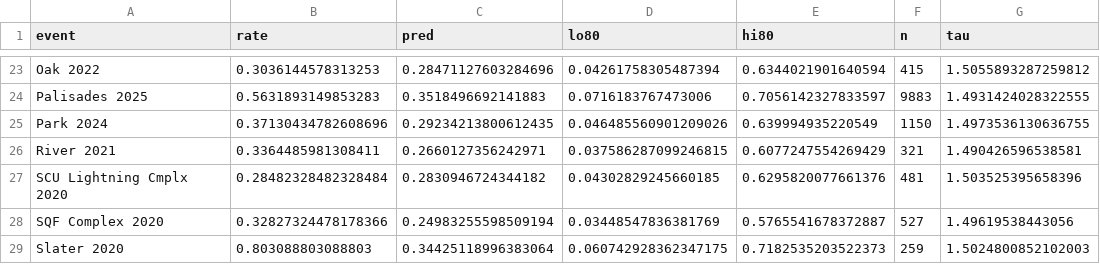
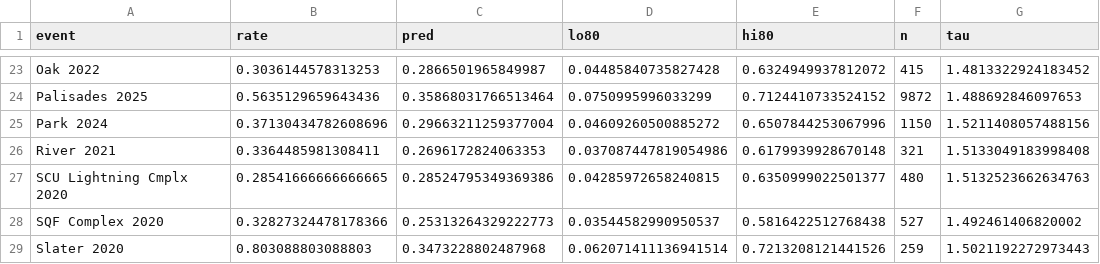
Before and after one commit to alanhuang116/wildfirevuln, a CSV file: reports/bench_event_interval.csv, drawn as a sheet; only a part is shown, gaps mark what is left out; the diff covers the shown part only; the diff names each change by its address in the sheet, - before the commit and + after, or states it on an @@ line.

```diff
--- a/reports/bench_event_interval.csv
+++ b/reports/bench_event_interval.csv
-C23 (pred): 0.28471127603284696
+C23 (pred): 0.2866501965849987
-D23 (lo80): 0.04261758305487394
+D23 (lo80): 0.04485840735827428
-E23 (hi80): 0.6344021901640594
+E23 (hi80): 0.6324949937812072
-G23 (tau): 1.5055893287259812
+G23 (tau): 1.4813322924183452
-B24 (rate): 0.5631893149853283
+B24 (rate): 0.5635129659643436
-C24 (pred): 0.3518496692141883
+C24 (pred): 0.35868031766513464
-D24 (lo80): 0.0716183767473006
+D24 (lo80): 0.0750995996033299
-E24 (hi80): 0.7056142327833597
+E24 (hi80): 0.7124410733524152
-F24 (n): 9883
+F24 (n): 9872
-G24 (tau): 1.4931424028322555
+G24 (tau): 1.488692846097653
-C25 (pred): 0.29234213800612435
+C25 (pred): 0.29663211259377004
-D25 (lo80): 0.046485560901209026
+D25 (lo80): 0.04609260500885272
-E25 (hi80): 0.639994935220549
+E25 (hi80): 0.6507844253067996
-G25 (tau): 1.4973536130636755
+G25 (tau): 1.5211408057488156
-C26 (pred): 0.2660127356242971
+C26 (pred): 0.2696172824063353
-D26 (lo80): 0.037586287099246815
+D26 (lo80): 0.037087447819054986
-E26 (hi80): 0.6077247554269429
+E26 (hi80): 0.6179939928670148
-G26 (tau): 1.490426596538581
+G26 (tau): 1.5133049183998408
-B27 (rate): 0.28482328482328484
+B27 (rate): 0.28541666666666665
-C27 (pred): 0.2830946724344182
+C27 (pred): 0.28524795349369386
-D27 (lo80): 0.04302829245660185
+D27 (lo80): 0.04285972658240815
-E27 (hi80): 0.6295820077661376
+E27 (hi80): 0.6350999022501377
-F27 (n): 481
+F27 (n): 480
-G27 (tau): 1.503525395658396
+G27 (tau): 1.5132523662634763
-C28 (pred): 0.24983255598509194
+C28 (pred): 0.25313264329222773
-D28 (lo80): 0.03448547836381769
+D28 (lo80): 0.03544582990950537
-E28 (hi80): 0.5765541678372887
+E28 (hi80): 0.5816422512768438
-G28 (tau): 1.49619538443056
+G28 (tau): 1.492461406820002
-C29 (pred): 0.34425118996383064
+C29 (pred): 0.3473228802487968
-D29 (lo80): 0.060742928362347175
+D29 (lo80): 0.062071411136941514
-E29 (hi80): 0.7182535203522373
+E29 (hi80): 0.7213208121441526
-G29 (tau): 1.5024800852102003
+G29 (tau): 1.5021192272973443
```
Also changed, not shown: 134 edited cells elsewhere in this file, reports/bench_leave_fire_out.csv, reports/bench_live_update.csv, 29 other files.
